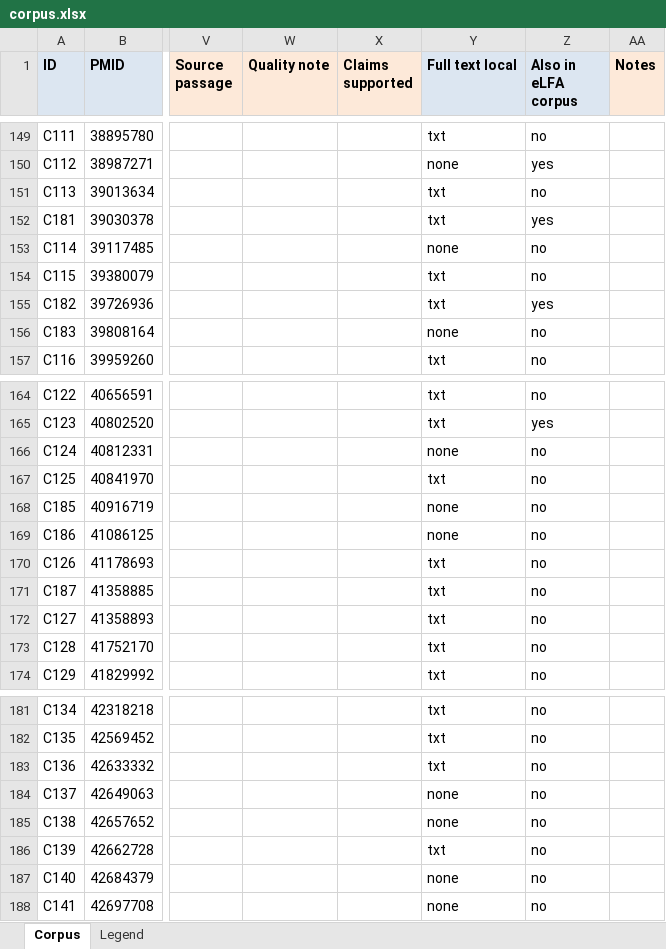
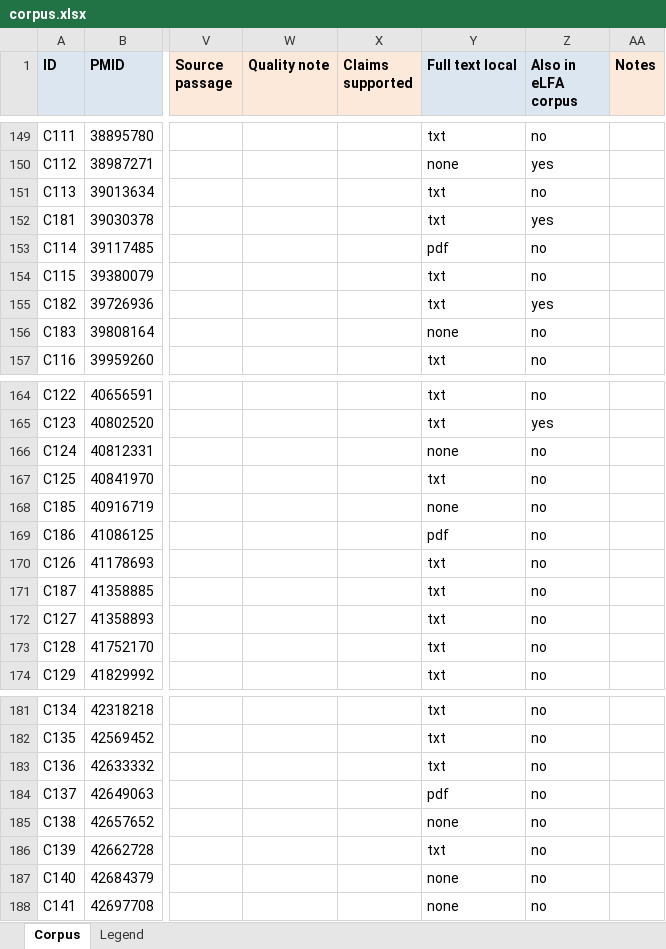
Before and after one commit to ojaysonmez/insulin-resistance, an Excel workbook: corpus/corpus.xlsx, sheet Corpus, drawn as a sheet; only a part is shown, gaps mark what is left out; values as stored, in another font and other column widths than the file's, no borders; the diff covers the shown part only; the diff names each change by its address in the sheet, - before the commit and + after, or states it on an @@ line.

```diff
--- a/corpus/corpus.xlsx (sheet Corpus)
+++ b/corpus/corpus.xlsx (sheet Corpus)
-Y153 (Full text local): none
+Y153 (Full text local): pdf
-Y169 (Full text local): none
+Y169 (Full text local): pdf
-Y184 (Full text local): none
+Y184 (Full text local): pdf
```
Also changed, not shown: 5 edited cells elsewhere in this sheet, 6 other files.
